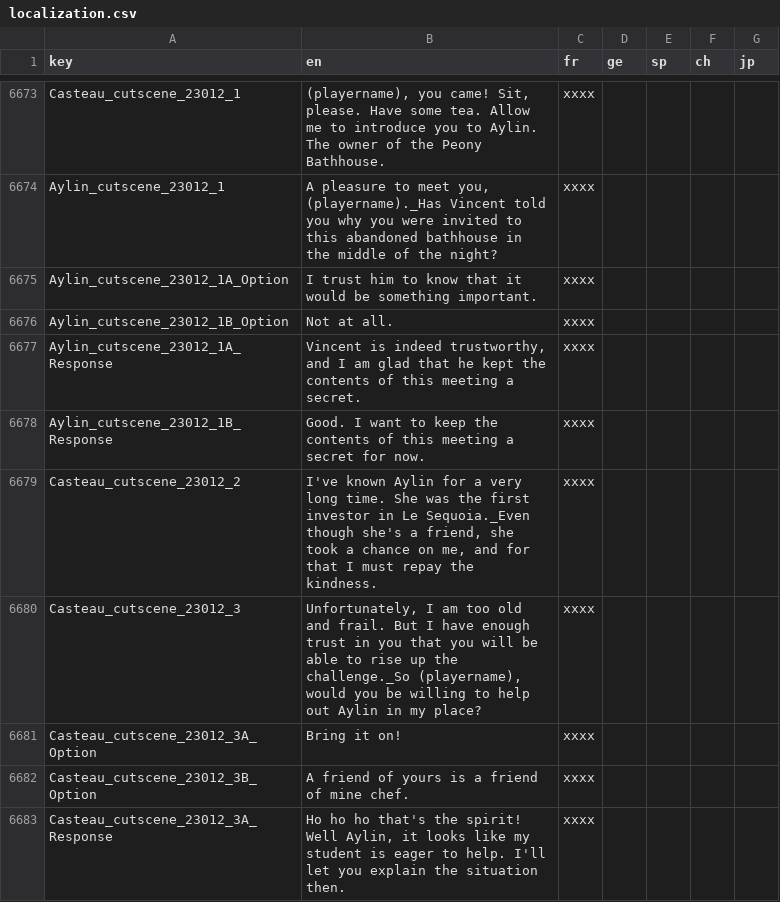
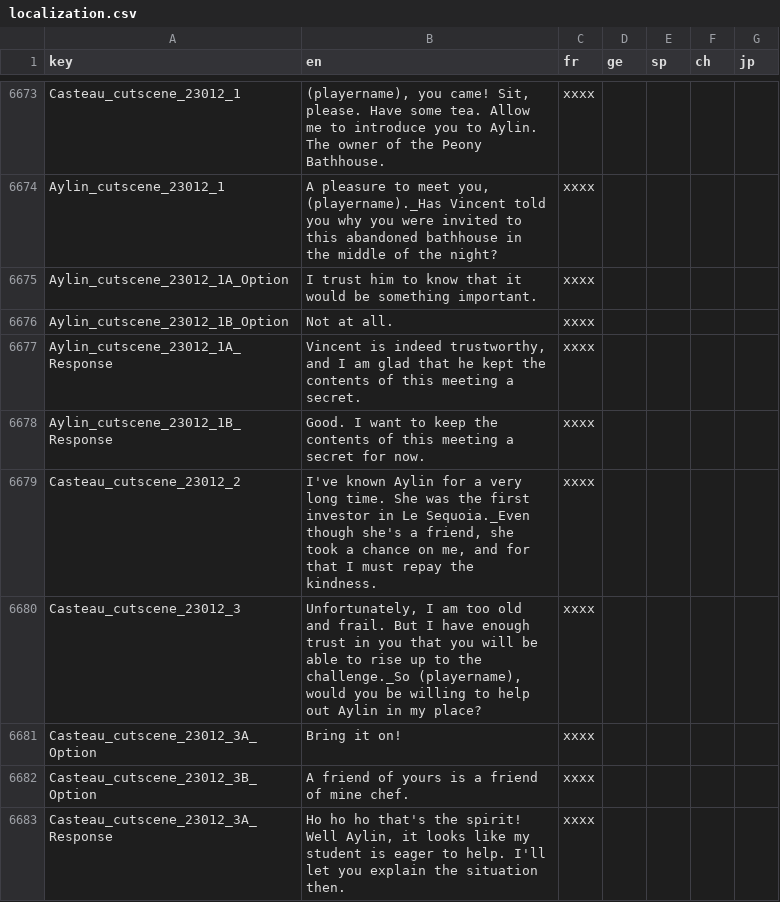
Before and after one commit to law4x/Chef_RPG_CN, a CSV file: History/localization.csv, drawn as a sheet; only a part is shown, gaps mark what is left out; the diff covers the shown part only.

```diff
--- a/History/localization.csv
+++ b/History/localization.csv
@@ -6679,3 +6679,3 @@
 "Casteau_cutscene_23012_2","I've known Aylin for a very long time. She was the first investor in Le Sequoia._Even though she's a friend, she took a chance on me, and for that I must repay the kindness.","xxxx",,,,
-"Casteau_cutscene_23012_3","Unfortunately, I am too old and frail. But I have enough trust in you that you will be able to rise up the challenge._So (playername), would you be willing to help out Aylin in my place?","xxxx",,,,
+"Casteau_cutscene_23012_3","Unfortunately, I am too old and frail. But I have enough trust in you that you will be able to rise up to the challenge._So (playername), would you be willing to help out Aylin in my place?","xxxx",,,,
 "Casteau_cutscene_23012_3A_Option","Bring it on!","xxxx",,,,
```
Also changed, not shown: 30 edited cells elsewhere in this file, History/item localization.csv, History/ui localization.csv.
